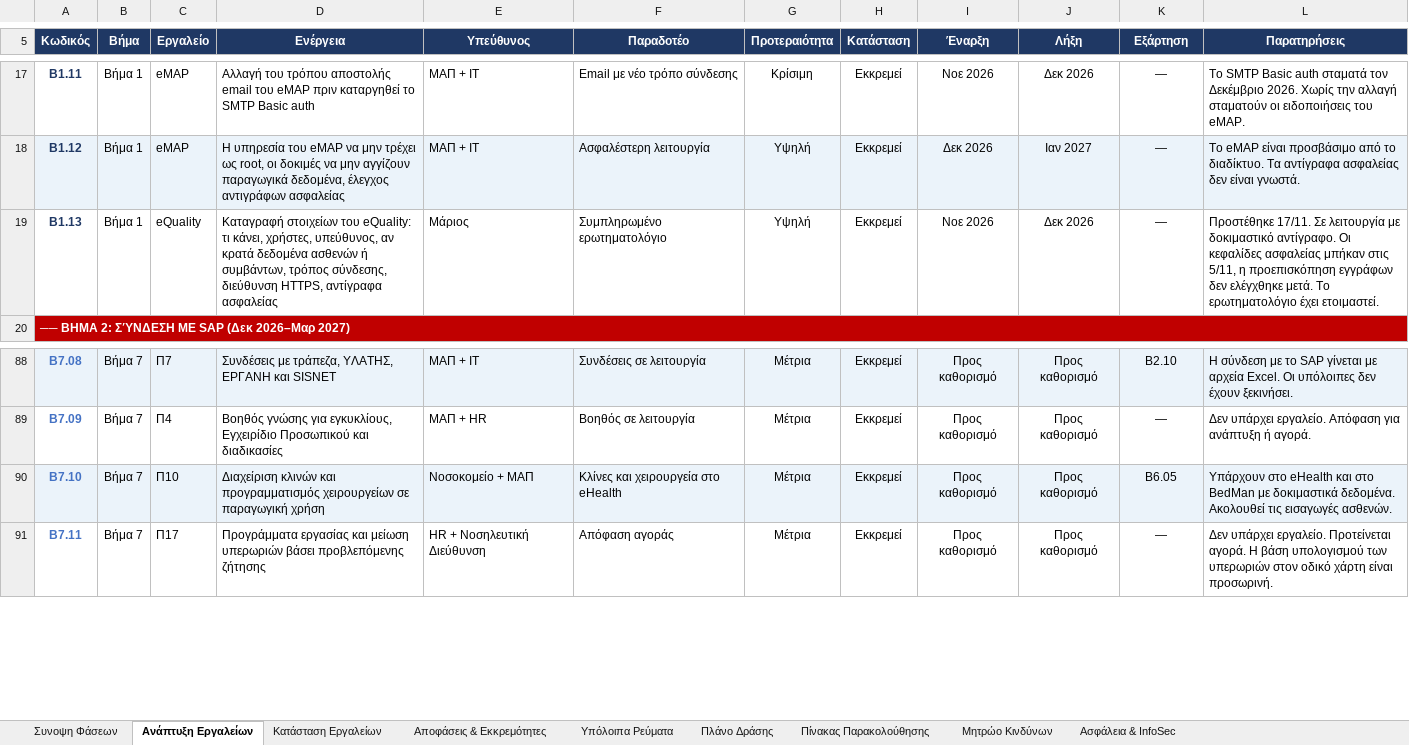
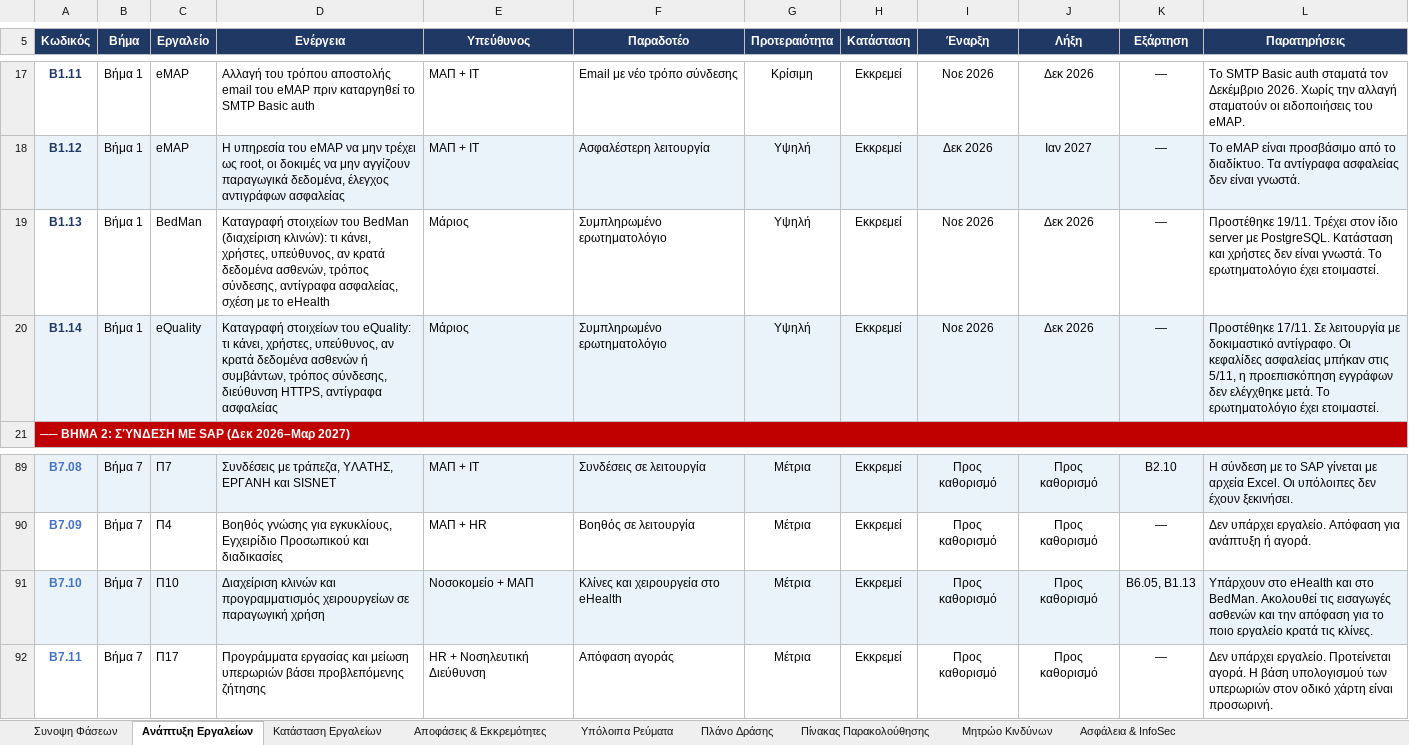
Before and after one commit to msouzou-debug/marsou, an Excel workbook: eFinance_ActionPlan_v4.xlsx, sheet Ανάπτυξη Εργαλείων, drawn as a sheet; only a part is shown, gaps mark what is left out; values as stored, in another font and other column widths than the file's, no borders; conditional formats not drawn; addresses are those after the commit; the diff names each change by its address in the sheet, - before the commit and + after, or states it on an @@ line.

```diff
--- a/eFinance_ActionPlan_v4.xlsx (sheet Ανάπτυξη Εργαλείων)
+++ b/eFinance_ActionPlan_v4.xlsx (sheet Ανάπτυξη Εργαλείων)
-C19 (Εργαλείο): eQuality
+C19 (Εργαλείο): BedMan
-D19 (Ενέργεια): …στοιχείων του eQuality: τι κάνει, χρήστες, υπεύθυνος, αν κρατά δεδομένα ασθενών ή συμβάντων, τρόπος σύνδεσης, διεύθυνση HTTPS, αντίγραφα ασφαλείας
+D19 (Ενέργεια): …στοιχείων του BedMan (διαχείριση κλινών): τι κάνει, χρήστες, υπεύθυνος, αν κρατά δεδομένα ασθενών, τρόπος σύνδεσης, αντίγραφα ασφαλείας, σχέση με το eHealth
-L19 (Παρατηρήσεις): Προστέθηκε 17/11. Σε λειτουργία με δοκιμαστικό αντίγραφο. Οι κεφαλίδες ασφαλείας μπήκαν στις 5/11, η προεπισκόπηση εγγράφων δεν ελέγχθηκε μετά. Το ερωτηματολόγιο…
+L19 (Παρατηρήσεις): Προστέθηκε 19/11. Τρέχει στον ίδιο server με PostgreSQL. Κατάσταση και χρήστες δεν είναι γνωστά. Το ερωτηματολόγιο…
+row 20: Β1.14 | Βήμα 1 | eQuality | Καταγραφή στοιχείων του eQuality: τι κάνει, χρήστες, υπεύθυνος, αν κρατά δεδομένα ασθενών ή συμβάντων, τρόπος σύνδεσης, διεύθυνση HTTPS, αντίγραφα ασφαλείας | Μάριος | Συμπληρωμένο ερωτηματολόγιο | Υψηλή | Εκκρεμεί | Νοε 2026 | Δεκ 2026 | — | Προστέθηκε 17/11. Σε λειτουργία με δοκιμαστικό αντίγραφο. Οι κεφαλίδες ασφαλείας μπήκαν στις 5/11, η προεπισκόπηση εγγράφων δεν ελέγχθηκε μετά. Το ερωτηματολόγιο έχει ετοιμαστεί.
-K91 (Εξάρτηση): Β6.05
+K91 (Εξάρτηση): Β6.05, Β1.13
-L91 (Παρατηρήσεις): …και στο BedMan με δοκιμαστικά δεδομένα. Ακολουθεί τις εισαγωγές ασθενών.
+L91 (Παρατηρήσεις): …και στο BedMan. Ακολουθεί τις εισαγωγές ασθενών και την απόφαση για το ποιο εργαλείο κρατά τις κλίνες.
```
Also changed, not shown: sheet Συνοψη Φάσεων, sheet Κατάσταση Εργαλείων, sheet Αποφάσεις & Εκκρεμότητες.
